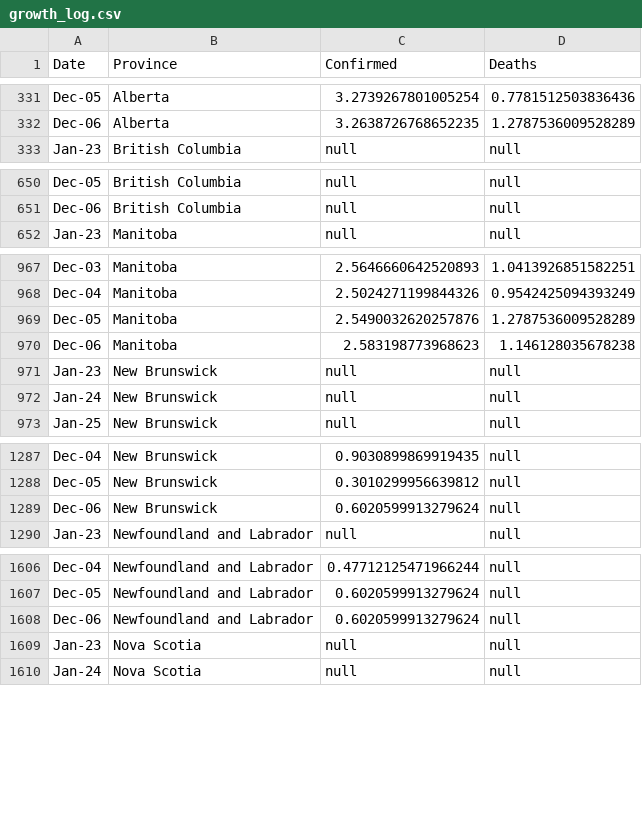
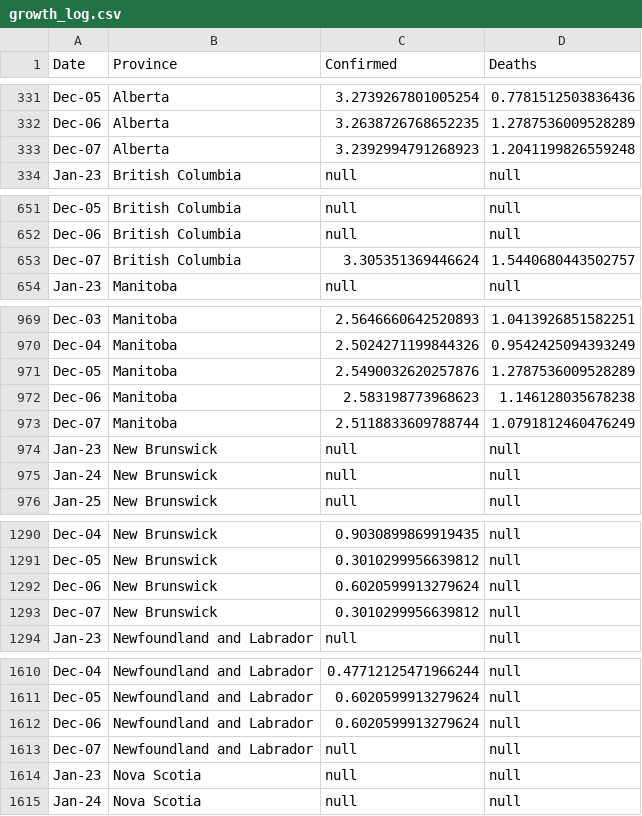
Before and after one commit to cdhoweinstitute/COVID-Canada, a CSV file: growth_log.csv, drawn as a sheet; only a part is shown, gaps mark what is left out; the diff covers the shown part only.

```diff
--- a/growth_log.csv
+++ b/growth_log.csv
@@ -332,2 +332,3 @@ Dec-05,Alberta,3.2739267801005254,0.7781512503836436
 Dec-06,Alberta,3.2638726768652235,1.2787536009528289
+Dec-07,Alberta,3.2392994791268923,1.2041199826559248
 Jan-23,British Columbia,null,null
@@ -651,2 +652,3 @@ Dec-05,British Columbia,null,null
 Dec-06,British Columbia,null,null
+Dec-07,British Columbia,3.305351369446624,1.5440680443502757
 Jan-23,Manitoba,null,null
@@ -970,2 +972,3 @@ Dec-05,Manitoba,2.5490032620257876,1.2787536009528289
 Dec-06,Manitoba,2.583198773968623,1.146128035678238
+Dec-07,Manitoba,2.5118833609788744,1.0791812460476249
 Jan-23,New Brunswick,null,null
@@ -1289,2 +1292,3 @@ Dec-05,New Brunswick,0.3010299956639812,null
 Dec-06,New Brunswick,0.6020599913279624,null
+Dec-07,New Brunswick,0.3010299956639812,null
 Jan-23,Newfoundland and Labrador,null,null
@@ -1608,2 +1612,3 @@ Dec-05,Newfoundland and Labrador,0.6020599913279624,null
 Dec-06,Newfoundland and Labrador,0.6020599913279624,null
+Dec-07,Newfoundland and Labrador,null,null
 Jan-23,Nova Scotia,null,null
```
Also changed, not shown: 7 added rows elsewhere in this file, apple_mobility.csv, google_mobility.csv, 5 other files.
